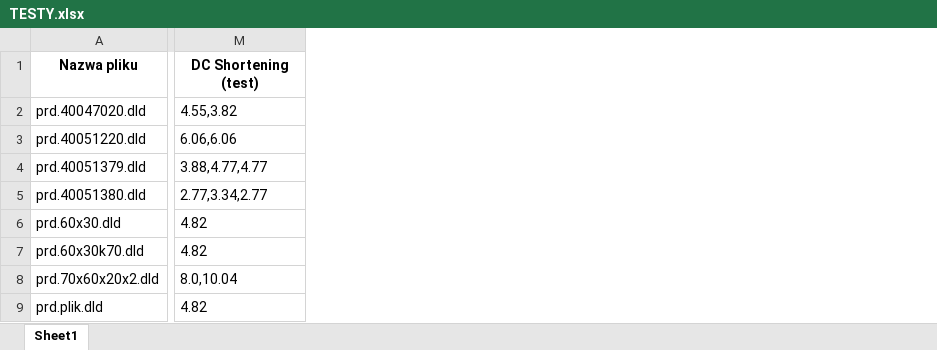
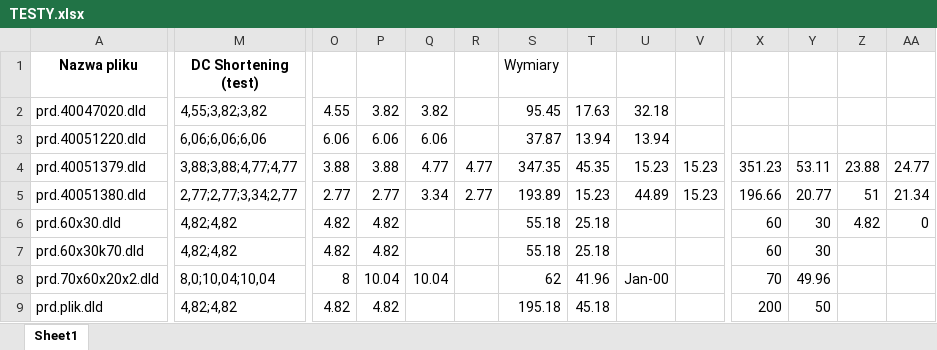
Before and after one commit to pkonieczny007/testy_GEOMETRIA_GI-CIA, an Excel workbook: testy_logiki_gięcia2/2.test_wyciagania_odcinkow/o3/TESTY.xlsx, sheet Sheet1, drawn as a sheet; only a part is shown, gaps mark what is left out; values as stored, in another font and other column widths than the file's, no borders; the diff covers the shown part only; the diff names each change by its address in the sheet, - before the commit and + after, or states it on an @@ line.

Commit message:
TEST-kąty dobrze,powrot_do_duplikatow

```diff
--- a/testy_logiki_gięcia2/2.test_wyciagania_odcinkow/o3/TESTY.xlsx (sheet Sheet1)
+++ b/testy_logiki_gięcia2/2.test_wyciagania_odcinkow/o3/TESTY.xlsx (sheet Sheet1)
+column O, rows 2-9: 4.55 | 6.06 | 3.88 | 2.77 | 4.82 | 4.82 | 8 | 4.82
+column P, rows 2-9: 3.82 | 6.06 | 3.88 | 2.77 | 4.82 | 4.82 | 10.04 | 4.82
+column Q, rows 2-8: 3.82 | 6.06 | 4.77 | 3.34 |  |  | 10.04
+column R, rows 4-5: 4.77 | 2.77
+column S (Wymiary), rows 2-9: 95.45 | 37.87 | 347.35 | 193.89 | 55.18 | 55.18 | 62 | 195.18
+column T, rows 2-9: 17.63 | 13.94 | 45.35 | 15.23 | 25.18 | 25.18 | 41.96 | 45.18
+column U, rows 2-8: 32.18 | 13.94 | 15.23 | 44.89 |  |  | Jan-00
+column V, rows 4-5: 15.23 | 15.23
+column X, rows 4-9: 351.23 | 196.66 | 60 | 60 | 70 | 200
+column Y, rows 4-9: 53.11 | 20.77 | 30 | 30 | 49.96 | 50
+column Z, rows 4-6: 23.88 | 51 | 4.82
+column AA, rows 4-6: 24.77 | 21.34 | 0
-M2 (DC Shortening (test)): 4.55,3.82
+M2 (DC Shortening (test)): 4,55;3,82;3,82
-M3 (DC Shortening (test)): 6.06,6.06
+M3 (DC Shortening (test)): 6,06;6,06;6,06
-M4 (DC Shortening (test)): 3.88,4.77,4.77
+M4 (DC Shortening (test)): 3,88;3,88;4,77;4,77
-M5 (DC Shortening (test)): 2.77,3.34,2.77
+M5 (DC Shortening (test)): 2,77;2,77;3,34;2,77
-M6:M7 (DC Shortening (test)): 4.82
+M6:M7 (DC Shortening (test)): 4,82;4,82
-M8 (DC Shortening (test)): 8.0,10.04
+M8 (DC Shortening (test)): 8,0;10,04;10,04
-M9 (DC Shortening (test)): 4.82
+M9 (DC Shortening (test)): 4,82;4,82
```
Also changed, not shown: 1 added column and 3 edited cells elsewhere in this sheet, testy_logiki_gięcia2/2.test_wyciagania_odcinkow/o3/wyniki_odcinki_v3.xlsx, testy_logiki_gięcia2/2.test_wyciagania_odcinkow/o3/wyniki_zw_v3.xlsx, 1 other file.
